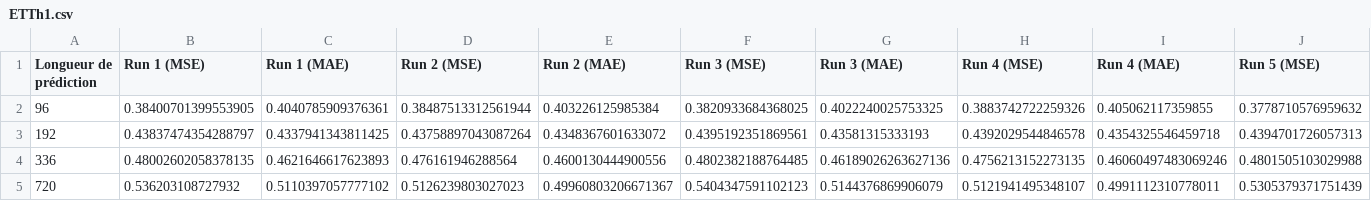
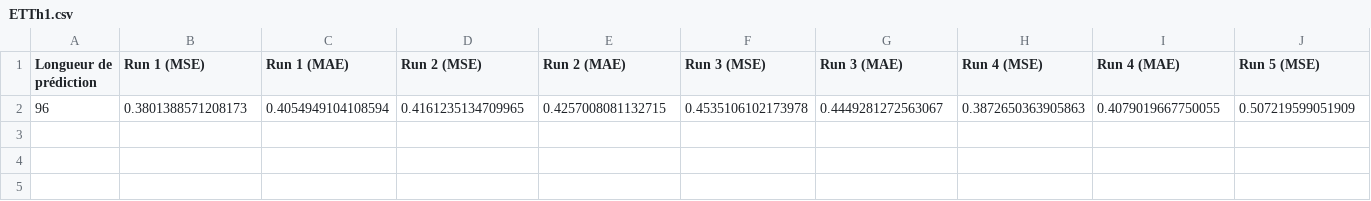
Before and after one commit to nour-bouchouchi/M2-iTransformer, a CSV file: resultats/predictions/ETTh1.csv, drawn as a sheet; only a part is shown; removed rows and columns are numbered as before the commit, all else as after; rows hold the shown columns only; the diff names each change by its address in the sheet, - before the commit and + after, or states it on an @@ line.

```diff
--- a/resultats/predictions/ETTh1.csv
+++ b/resultats/predictions/ETTh1.csv
-row 2: 96 | 0.38400701399553905 | 0.4040785909376361 | 0.38487513312561944 | 0.403226125985384 | 0.3820933684368025 | 0.4022240025753325 | 0.3883742722259326 | 0.405062117359855 | 0.3778710576959632
-row 3: 192 | 0.43837474354288797 | 0.4337941343811425 | 0.43758897043087264 | 0.4348367601633072 | 0.4395192351869561 | 0.43581315333193 | 0.4392029544846578 | 0.4354325546459718 | 0.4394701726057313
-row 4: 336 | 0.48002602058378135 | 0.4621646617623893 | 0.476161946288564 | 0.4600130444900556 | 0.4802382188764485 | 0.46189026263627136 | 0.4756213152273135 | 0.46060497483069246 | 0.4801505103029988
-row 5: 720 | 0.536203108727932 | 0.5110397057777102 | 0.5126239803027023 | 0.49960803206671367 | 0.5404347591102123 | 0.5144376869906079 | 0.5121941495348107 | 0.4991112310778011 | 0.5305379371751439
+row 2: 96 | 0.3801388571208173 | 0.4054949104108594 | 0.4161235134709965 | 0.4257008081132715 | 0.4535106102173978 | 0.4449281272563067 | 0.3872650363905863 | 0.4079019667750055 | 0.507219599051909
```
Also changed, not shown: resultats/predictions/electricity.csv, resultats/predictions/weather.csv, 9 other files.
